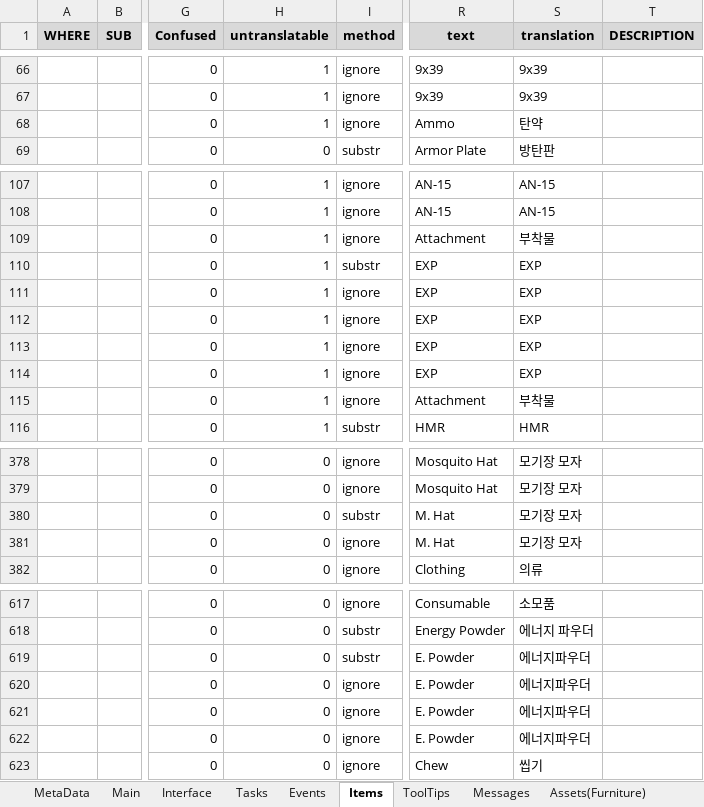
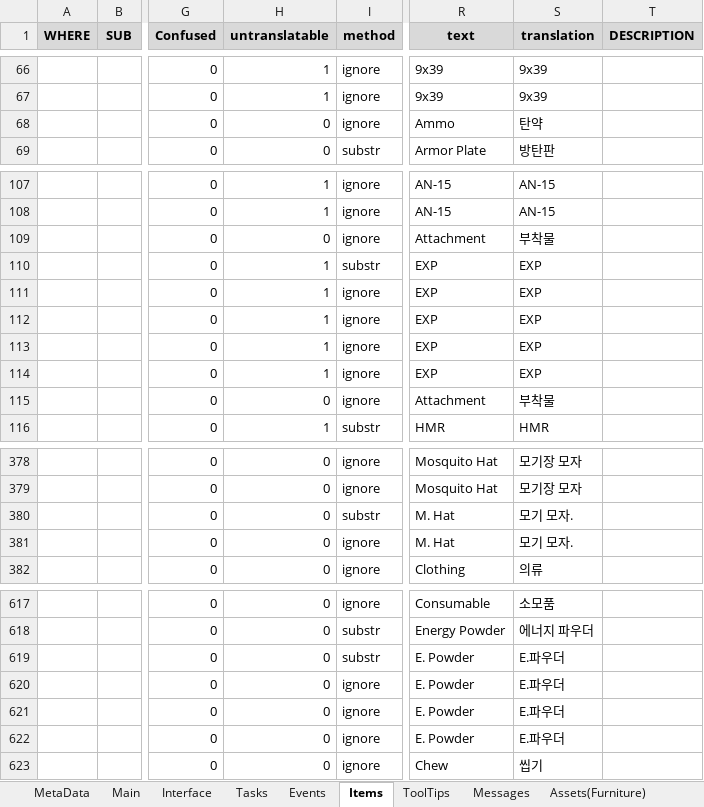
Before and after one commit to MuteJack/Trans-To-Vostok, an Excel workbook: Korean/Translation.xlsx, sheet Items, drawn as a sheet; only a part is shown, gaps mark what is left out; values as stored, in another font and other column widths than the file's, no borders; conditional formats not drawn; the diff covers the shown part only; the diff names each change by its address in the sheet, - before the commit and + after, or states it on an @@ line.

Commit message:
Updated some Translations

```diff
--- a/Korean/Translation.xlsx (sheet Items)
+++ b/Korean/Translation.xlsx (sheet Items)
-H68 (untranslatable): 1
+H68 (untranslatable): 0
-H109 (untranslatable): 1
+H109 (untranslatable): 0
-H115 (untranslatable): 1
+H115 (untranslatable): 0
-S380:S381 (translation): 모기장 모자
+S380:S381 (translation): 모기 모자.
-S619:S622 (translation): 에너지파우더
+S619:S622 (translation): E.파우더
```
Also changed, not shown: 35 edited cells elsewhere in this sheet, sheet Interface, 4 other files.
